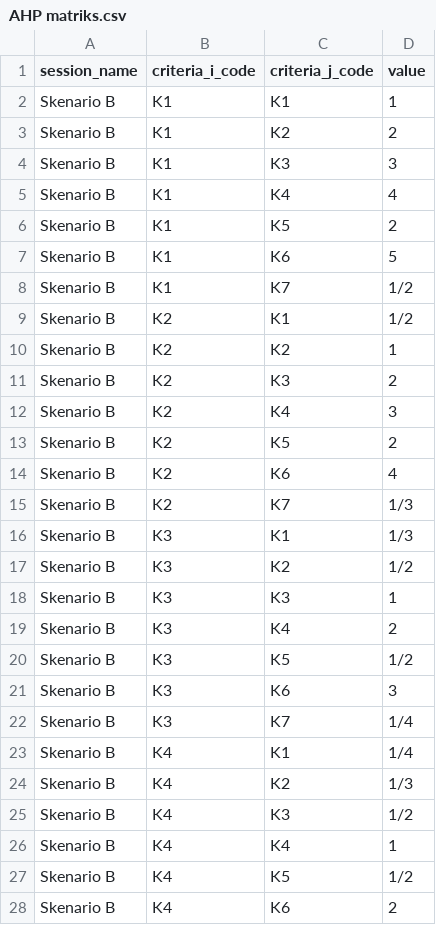
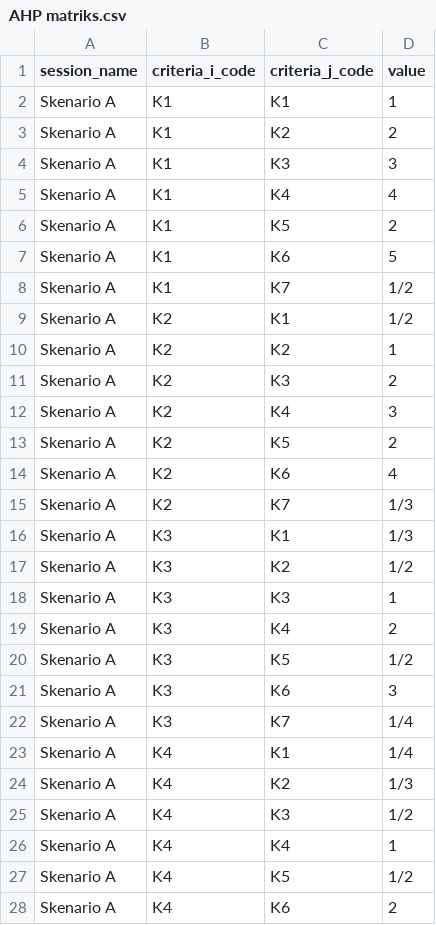
Before and after one commit to gascrow/spkwisata, a CSV file: AHP matriks.csv, drawn as a sheet; only a part is shown; the diff covers the shown part only.

```diff
--- a/AHP matriks.csv
+++ b/AHP matriks.csv
@@ -1,28 +1,28 @@
 session_name,criteria_i_code,criteria_j_code,value
-Skenario B,K1,K1,1
-Skenario B,K1,K2,2
-Skenario B,K1,K3,3
-Skenario B,K1,K4,4
-Skenario B,K1,K5,2
-Skenario B,K1,K6,5
-Skenario B,K1,K7,1/2
-Skenario B,K2,K1,1/2
-Skenario B,K2,K2,1
-Skenario B,K2,K3,2
-Skenario B,K2,K4,3
-Skenario B,K2,K5,2
-Skenario B,K2,K6,4
-Skenario B,K2,K7,1/3
-Skenario B,K3,K1,1/3
-Skenario B,K3,K2,1/2
-Skenario B,K3,K3,1
-Skenario B,K3,K4,2
-Skenario B,K3,K5,1/2
-Skenario B,K3,K6,3
-Skenario B,K3,K7,1/4
-Skenario B,K4,K1,1/4
-Skenario B,K4,K2,1/3
-Skenario B,K4,K3,1/2
-Skenario B,K4,K4,1
-Skenario B,K4,K5,1/2
-Skenario B,K4,K6,2
+Skenario A,K1,K1,1
+Skenario A,K1,K2,2
+Skenario A,K1,K3,3
+Skenario A,K1,K4,4
+Skenario A,K1,K5,2
+Skenario A,K1,K6,5
+Skenario A,K1,K7,1/2
+Skenario A,K2,K1,1/2
+Skenario A,K2,K2,1
+Skenario A,K2,K3,2
+Skenario A,K2,K4,3
+Skenario A,K2,K5,2
+Skenario A,K2,K6,4
+Skenario A,K2,K7,1/3
+Skenario A,K3,K1,1/3
+Skenario A,K3,K2,1/2
+Skenario A,K3,K3,1
+Skenario A,K3,K4,2
+Skenario A,K3,K5,1/2
+Skenario A,K3,K6,3
+Skenario A,K3,K7,1/4
+Skenario A,K4,K1,1/4
+Skenario A,K4,K2,1/3
+Skenario A,K4,K3,1/2
+Skenario A,K4,K4,1
+Skenario A,K4,K5,1/2
+Skenario A,K4,K6,2
```
Also changed, not shown: 22 edited cells elsewhere in this file, 2 other files.
